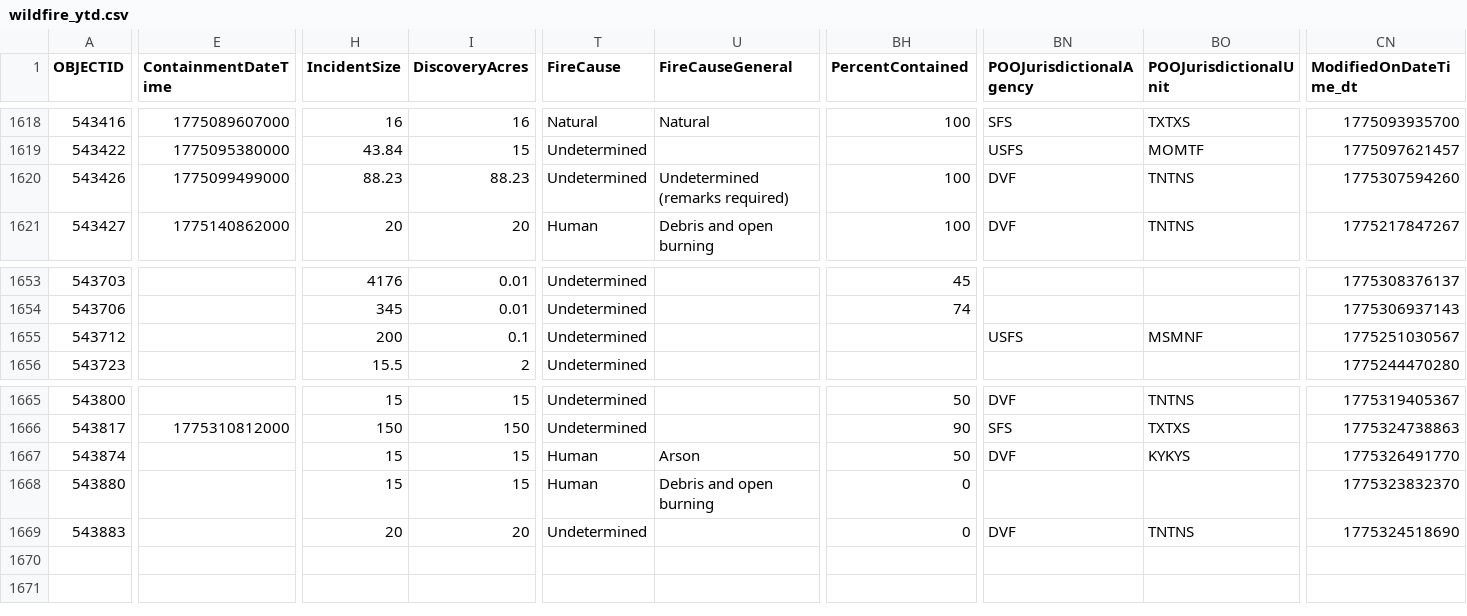
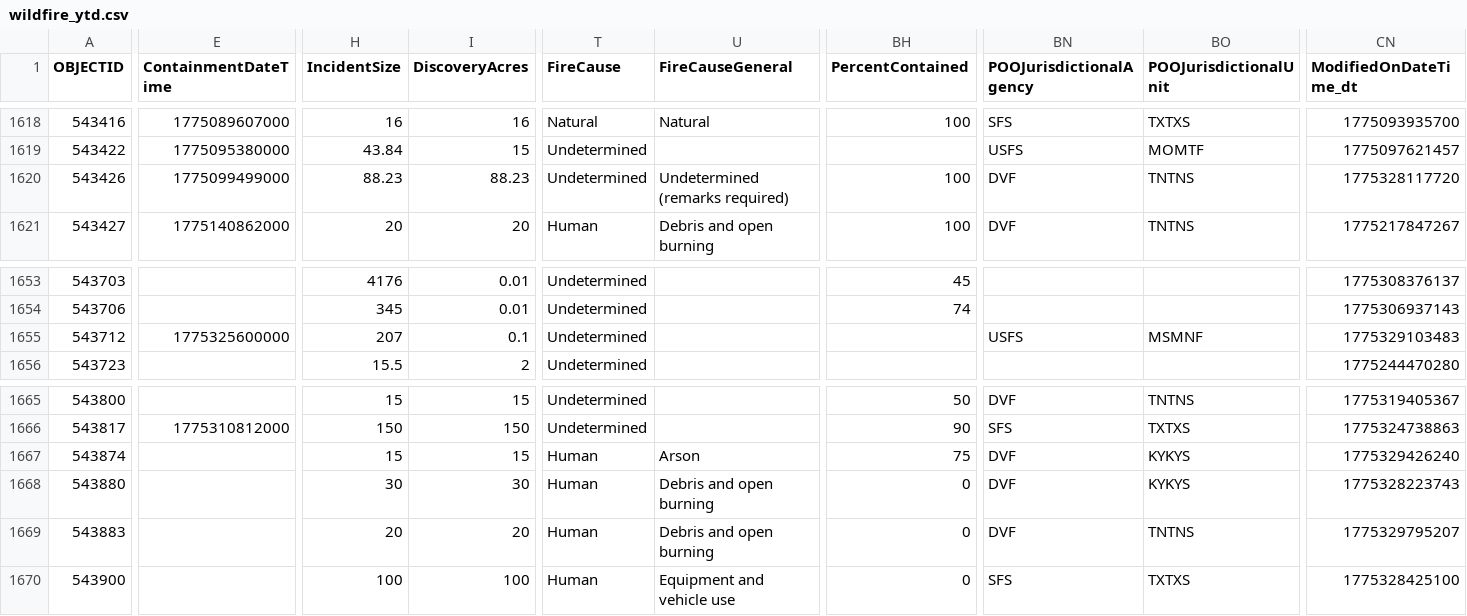
Before and after one commit to githamm/wildfire-tracker, a CSV file: data/wildfire_ytd.csv, drawn as a sheet; only a part is shown, gaps mark what is left out; rows hold the shown columns only; the diff names each change by its address in the sheet, - before the commit and + after, or states it on an @@ line.

```diff
--- a/data/wildfire_ytd.csv
+++ b/data/wildfire_ytd.csv
-CN1620 (ModifiedOnDateTime_dt): 1775307594260
+CN1620 (ModifiedOnDateTime_dt): 1775328117720
-E1655 (ContainmentDateTime): (empty)
+E1655 (ContainmentDateTime): 1775325600000
-H1655 (IncidentSize): 200
+H1655 (IncidentSize): 207
-CN1655 (ModifiedOnDateTime_dt): 1775251030567
+CN1655 (ModifiedOnDateTime_dt): 1775329103483
-BH1667 (PercentContained): 50
+BH1667 (PercentContained): 75
-CN1667 (ModifiedOnDateTime_dt): 1775326491770
+CN1667 (ModifiedOnDateTime_dt): 1775329426240
-H1668 (IncidentSize): 15
+H1668 (IncidentSize): 30
-I1668 (DiscoveryAcres): 15
+I1668 (DiscoveryAcres): 30
-BN1668 (POOJurisdictionalAgency): (empty)
+BN1668 (POOJurisdictionalAgency): DVF
-BO1668 (POOJurisdictionalUnit): (empty)
+BO1668 (POOJurisdictionalUnit): KYKYS
-CN1668 (ModifiedOnDateTime_dt): 1775323832370
+CN1668 (ModifiedOnDateTime_dt): 1775328223743
-T1669 (FireCause): Undetermined
+T1669 (FireCause): Human
-U1669 (FireCauseGeneral): (empty)
+U1669 (FireCauseGeneral): Debris and open burning
-CN1669 (ModifiedOnDateTime_dt): 1775324518690
+CN1669 (ModifiedOnDateTime_dt): 1775329795207
+row 1670: 543900 |  | 100 | 100 | Human | Equipment and vehicle use | 0 | SFS | TXTXS | 1775328425100
```
